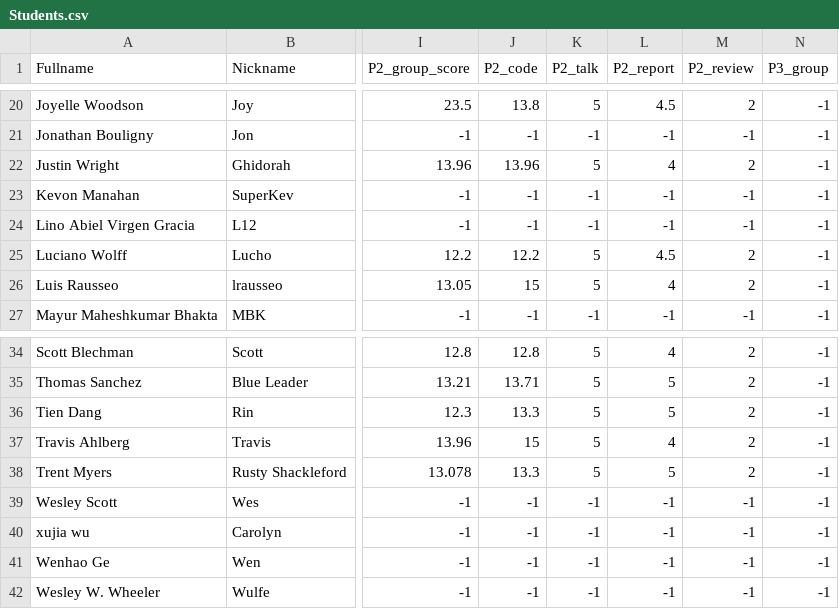
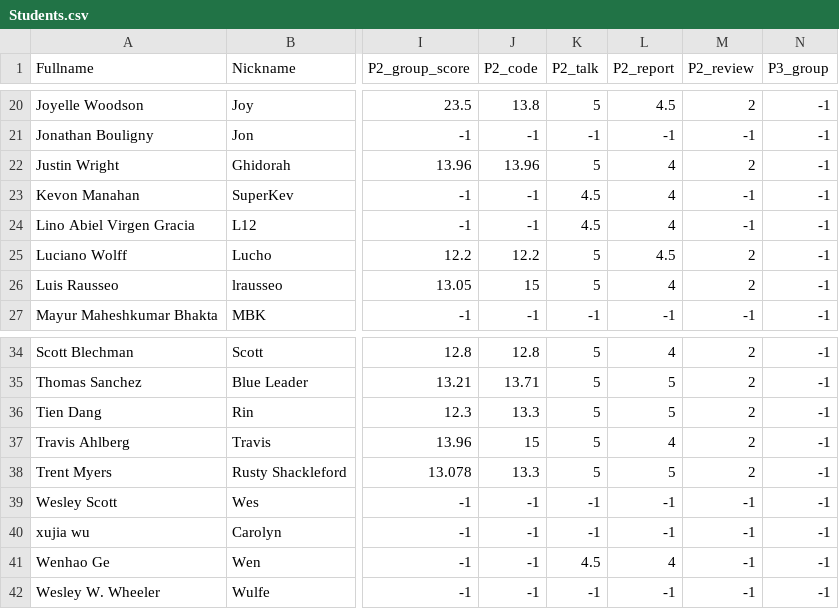
Before and after one commit to iDataVisualizationLab/5331Virtual-Reality, a CSV file: grade/data/Students.csv, drawn as a sheet; only a part is shown, gaps mark what is left out; the diff names each change by its address in the sheet, - before the commit and + after, or states it on an @@ line.

Commit message:
update Group 11

```diff
--- a/grade/data/Students.csv
+++ b/grade/data/Students.csv
-K23:K24 (P2_talk): -1
+K23:K24 (P2_talk): 4.5
-L23:L24 (P2_report): -1
+L23:L24 (P2_report): 4
-K41 (P2_talk): -1
+K41 (P2_talk): 4.5
-L41 (P2_report): -1
+L41 (P2_report): 4
```
Also changed, not shown: grade/data/participation.csv.
